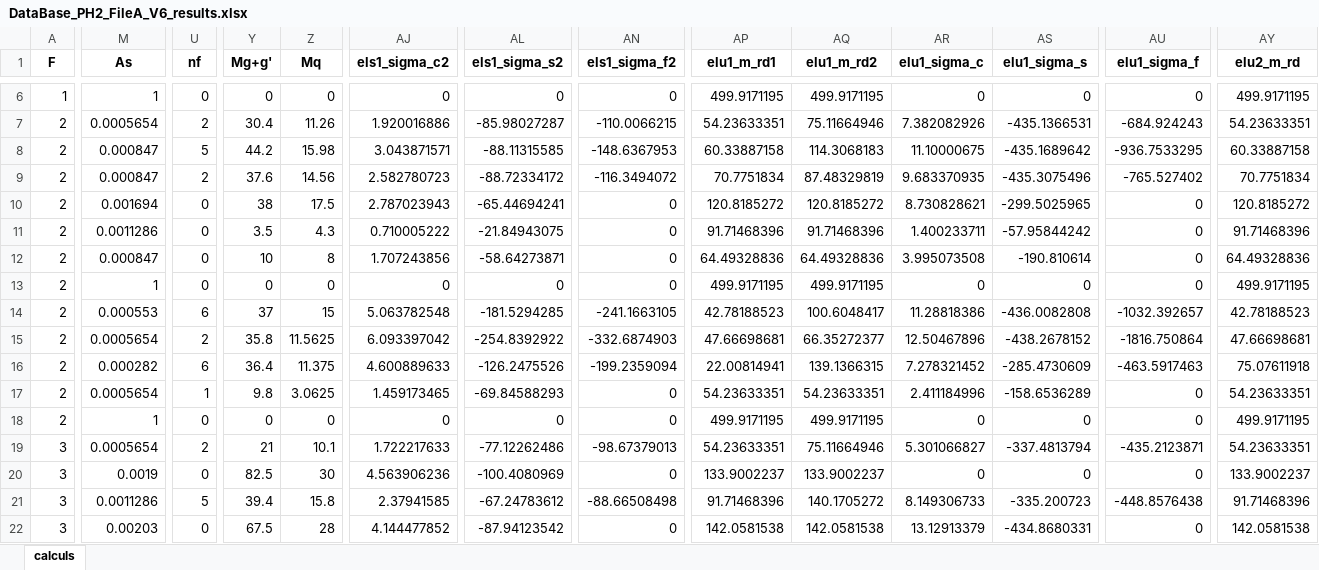
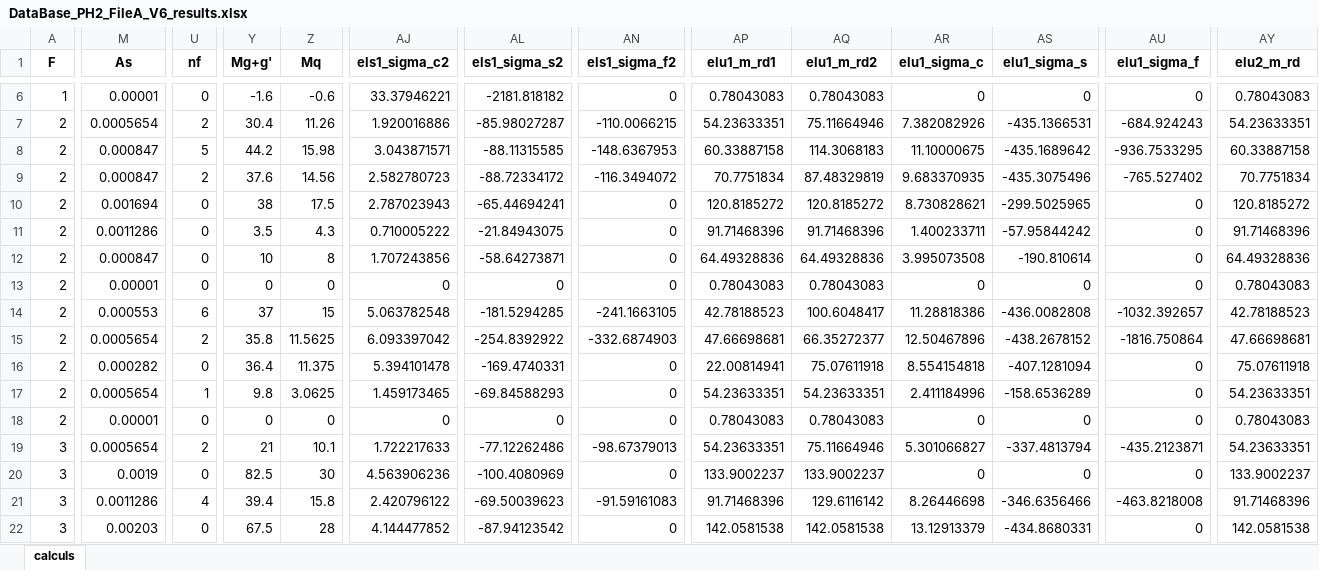
Before and after one commit to phil-vivant/Citallios, an Excel workbook: Calculs/PH2/DataBase_PH2_FileA_V6_results.xlsx, sheet calculs, drawn as a sheet; only a part is shown, gaps mark what is left out; values as stored, in another font and other column widths than the file's, no borders; the diff covers the shown part only; the diff names each change by its address in the sheet, - before the commit and + after, or states it on an @@ line.

```diff
--- a/Calculs/PH2/DataBase_PH2_FileA_V6_results.xlsx (sheet calculs)
+++ b/Calculs/PH2/DataBase_PH2_FileA_V6_results.xlsx (sheet calculs)
-M6 (As): 1
+M6 (As): 0.00001
-Y6 (Mg+g'): 0
+Y6 (Mg+g'): -1.6
-Z6 (Mq): 0
+Z6 (Mq): -0.6
-AJ6 (els1_sigma_c2): 0
+AJ6 (els1_sigma_c2): 33.37946221
-AL6 (els1_sigma_s2): 0
+AL6 (els1_sigma_s2): -2181.818182
-AP6 (elu1_m_rd1): 499.9171195
+AP6 (elu1_m_rd1): 0.78043083
-AQ6 (elu1_m_rd2): 499.9171195
+AQ6 (elu1_m_rd2): 0.78043083
-AY6 (elu2_m_rd): 499.9171195
+AY6 (elu2_m_rd): 0.78043083
-M13 (As): 1
+M13 (As): 0.00001
-AP13 (elu1_m_rd1): 499.9171195
+AP13 (elu1_m_rd1): 0.78043083
-AQ13 (elu1_m_rd2): 499.9171195
+AQ13 (elu1_m_rd2): 0.78043083
-AY13 (elu2_m_rd): 499.9171195
+AY13 (elu2_m_rd): 0.78043083
-U16 (nf): 6
+U16 (nf): 0
-AJ16 (els1_sigma_c2): 4.600889633
+AJ16 (els1_sigma_c2): 5.394101478
-AL16 (els1_sigma_s2): -126.2475526
+AL16 (els1_sigma_s2): -169.4740331
-AN16 (els1_sigma_f2): -199.2359094
+AN16 (els1_sigma_f2): 0
-AQ16 (elu1_m_rd2): 139.1366315
+AQ16 (elu1_m_rd2): 75.07611918
-AR16 (elu1_sigma_c): 7.278321452
+AR16 (elu1_sigma_c): 8.554154818
-AS16 (elu1_sigma_s): -285.4730609
+AS16 (elu1_sigma_s): -407.1281094
-AU16 (elu1_sigma_f): -463.5917463
+AU16 (elu1_sigma_f): 0
-M18 (As): 1
+M18 (As): 0.00001
-AP18 (elu1_m_rd1): 499.9171195
+AP18 (elu1_m_rd1): 0.78043083
-AQ18 (elu1_m_rd2): 499.9171195
+AQ18 (elu1_m_rd2): 0.78043083
-AY18 (elu2_m_rd): 499.9171195
+AY18 (elu2_m_rd): 0.78043083
-U21 (nf): 5
+U21 (nf): 4
-AJ21 (els1_sigma_c2): 2.37941585
+AJ21 (els1_sigma_c2): 2.420796122
-AL21 (els1_sigma_s2): -67.24783612
+AL21 (els1_sigma_s2): -69.50039623
-AN21 (els1_sigma_f2): -88.66508498
+AN21 (els1_sigma_f2): -91.59161083
-AQ21 (elu1_m_rd2): 140.1705272
+AQ21 (elu1_m_rd2): 129.6116142
-AR21 (elu1_sigma_c): 8.149306733
+AR21 (elu1_sigma_c): 8.26446698
-AS21 (elu1_sigma_s): -335.200723
+AS21 (elu1_sigma_s): -346.6356466
-AU21 (elu1_sigma_f): -448.8576438
+AU21 (elu1_sigma_f): -463.8218008
```
Also changed, not shown: 106 edited cells elsewhere in this sheet, Calculs/PH2/DataBase_PH2_FileA_V6.xlsx, Calculs/PH2/DataBase_PH2_FileB_V6.xlsx, 2 other files.
